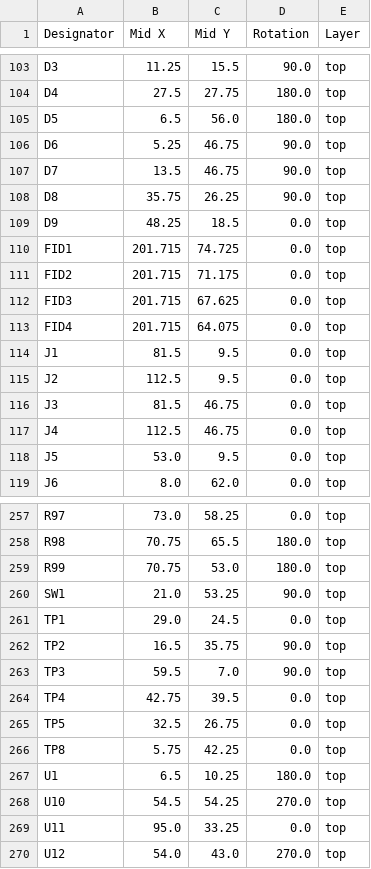
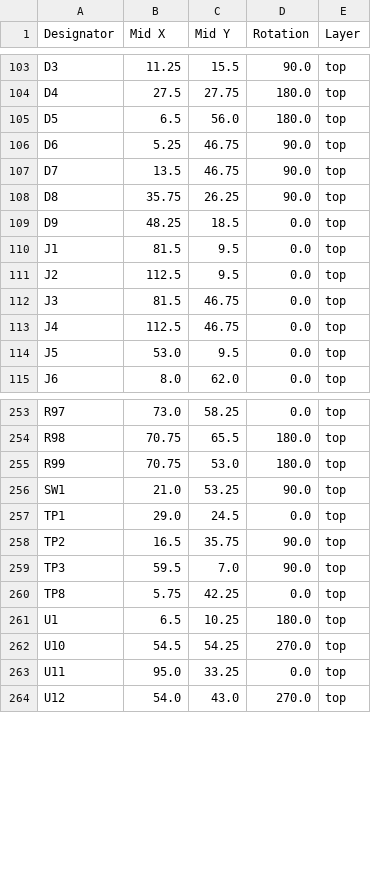
Before and after one commit to thermseekr/eumesmo-010-16ch, a CSV file: V1/production/positions.csv, drawn as a sheet; only a part is shown, gaps mark what is left out; the diff names each change by its address in the sheet, - before the commit and + after, or states it on an @@ line.

```diff
--- a/V1/production/positions.csv
+++ b/V1/production/positions.csv
-row 110: FID1 | 201.715 | 74.725 | 0.0 | top
-row 111: FID2 | 201.715 | 71.175 | 0.0 | top
-row 112: FID3 | 201.715 | 67.625 | 0.0 | top
-row 113: FID4 | 201.715 | 64.075 | 0.0 | top
-row 264: TP4 | 42.75 | 39.5 | 0.0 | top
-row 265: TP5 | 32.5 | 26.75 | 0.0 | top
```
Also changed, not shown: V1/production/bom.csv, 11 other files.
